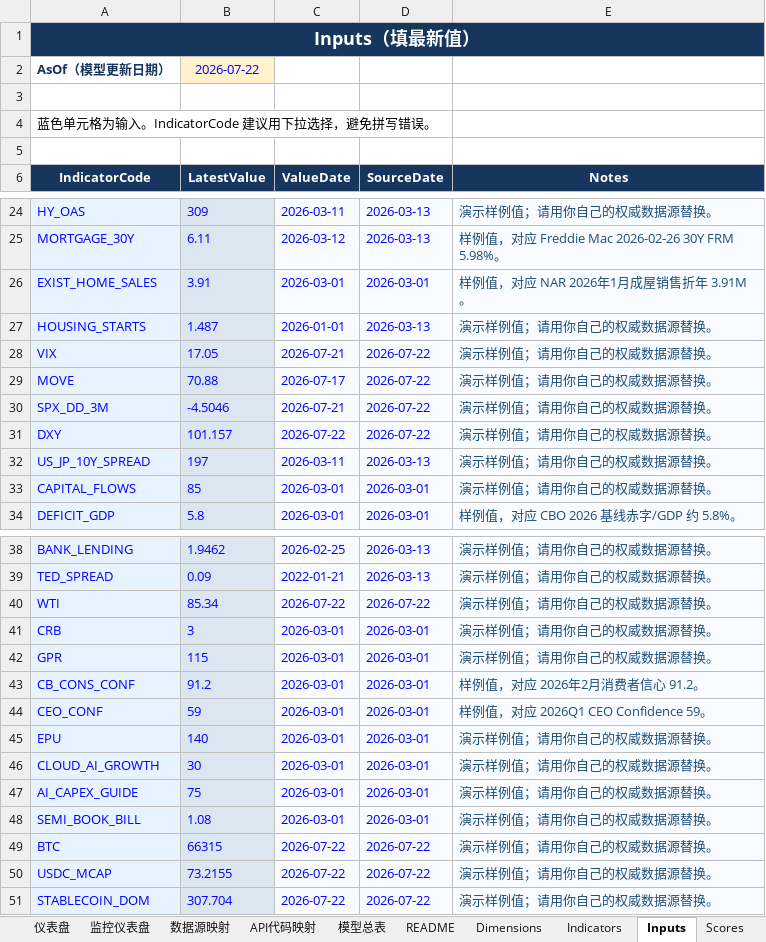
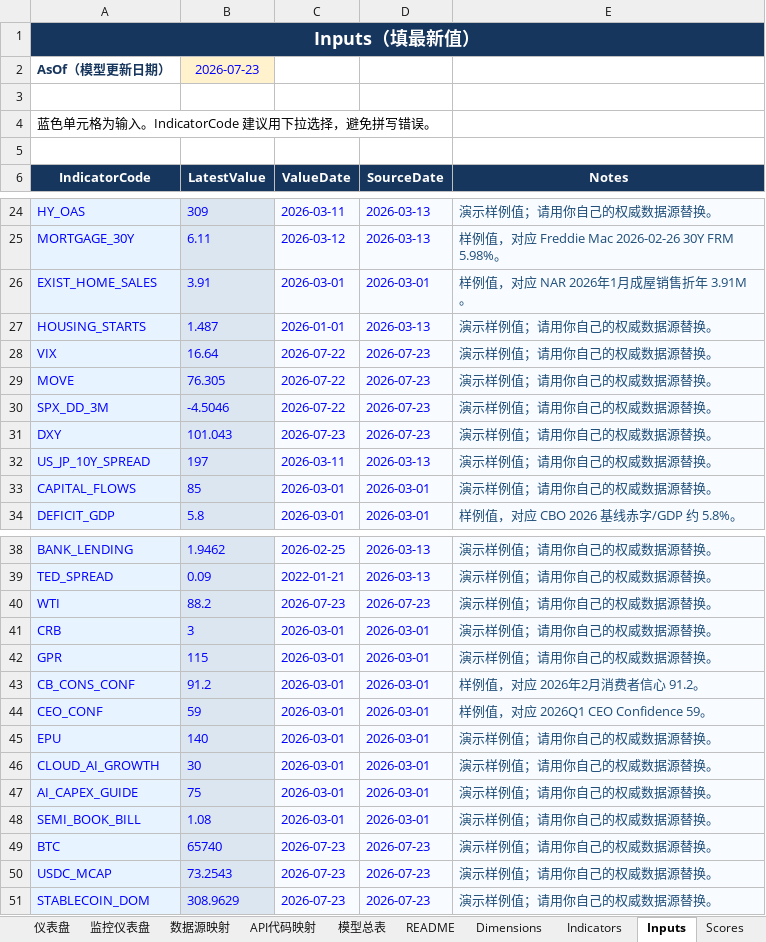
Before and after one commit to Joeyxia/MacoEcoReport, an Excel workbook: model.xlsx, sheet Inputs, drawn as a sheet; only a part is shown, gaps mark what is left out; values as stored, in another font and other column widths than the file's, no borders; the diff names each change by its address in the sheet, - before the commit and + after, or states it on an @@ line.

```diff
--- a/model.xlsx (sheet Inputs)
+++ b/model.xlsx (sheet Inputs)
-B2 (LatestValue): 2026-07-22
+B2 (LatestValue): 2026-07-23
-B28 (LatestValue): 17.05
+B28 (LatestValue): 16.64
-C28 (ValueDate): 2026-07-21
+C28 (ValueDate): 2026-07-22
-D28:D31 (SourceDate): 2026-07-22
+D28:D31 (SourceDate): 2026-07-23
-B29 (LatestValue): 70.88
+B29 (LatestValue): 76.305
-C29 (ValueDate): 2026-07-17
+C29 (ValueDate): 2026-07-22
-C30 (ValueDate): 2026-07-21
+C30 (ValueDate): 2026-07-22
-B31 (LatestValue): 101.157
+B31 (LatestValue): 101.043
-C31 (ValueDate): 2026-07-22
+C31 (ValueDate): 2026-07-23
-B40 (LatestValue): 85.34
+B40 (LatestValue): 88.2
-C40 (ValueDate): 2026-07-22
+C40 (ValueDate): 2026-07-23
-D40 (SourceDate): 2026-07-22
+D40 (SourceDate): 2026-07-23
-B49 (LatestValue): 66315
+B49 (LatestValue): 65740
-C49:C51 (ValueDate): 2026-07-22
+C49:C51 (ValueDate): 2026-07-23
-D49:D51 (SourceDate): 2026-07-22
+D49:D51 (SourceDate): 2026-07-23
-B50 (LatestValue): 73.2155
+B50 (LatestValue): 73.2543
-B51 (LatestValue): 307.704
+B51 (LatestValue): 308.9629
```
